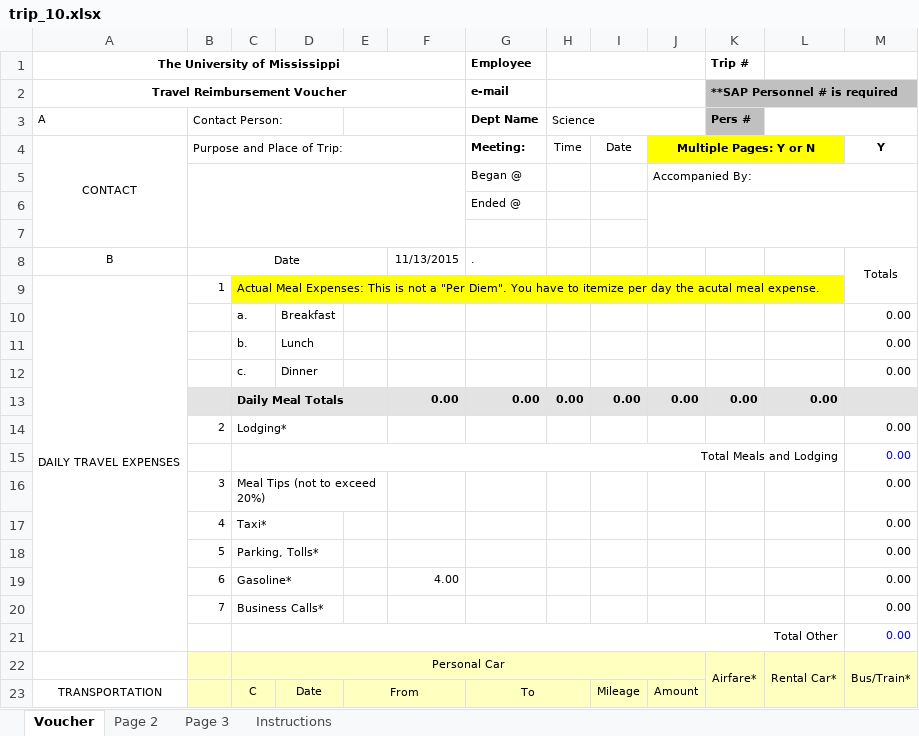
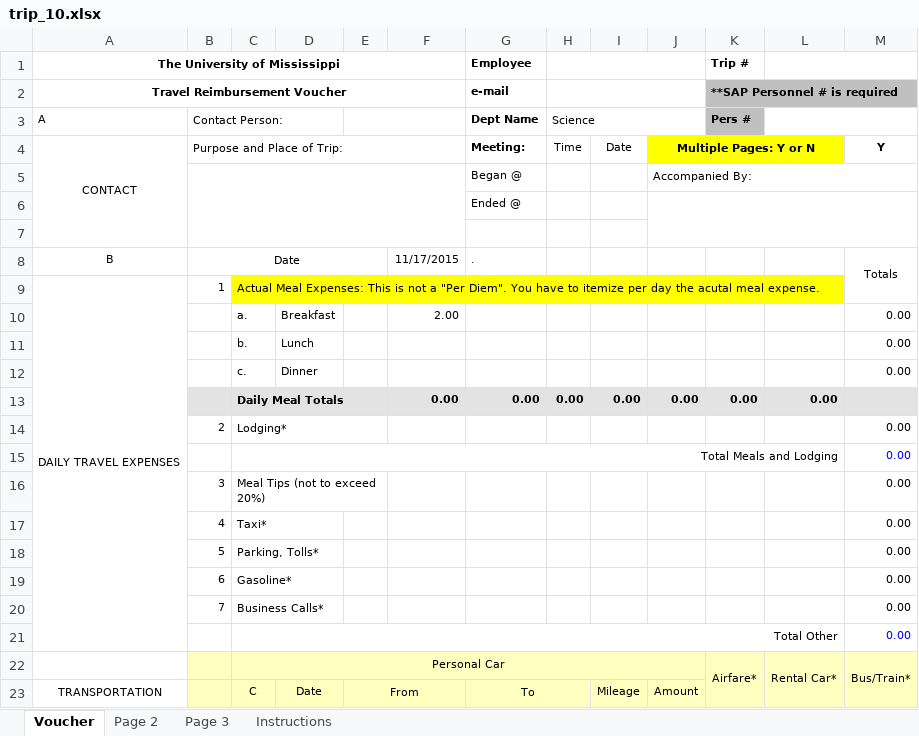
Before and after one commit to sdhoju/travel_platform, an Excel workbook: Excel/trip_10.xlsx, sheet Voucher, drawn as a sheet; only a part is shown; values as stored, in another font and other column widths than the file's, no borders; the diff names each change by its address in the sheet, - before the commit and + after, or states it on an @@ line.

```diff
--- a/Excel/trip_10.xlsx (sheet Voucher)
+++ b/Excel/trip_10.xlsx (sheet Voucher)
-F8: 11/13/2015
+F8: 11/17/2015
-F10: (empty)
+F10: 2.00
-F19: 4.00
+F19: (empty)
```
Also changed, not shown: Excel/trip_9.xlsx, 15 other files.
